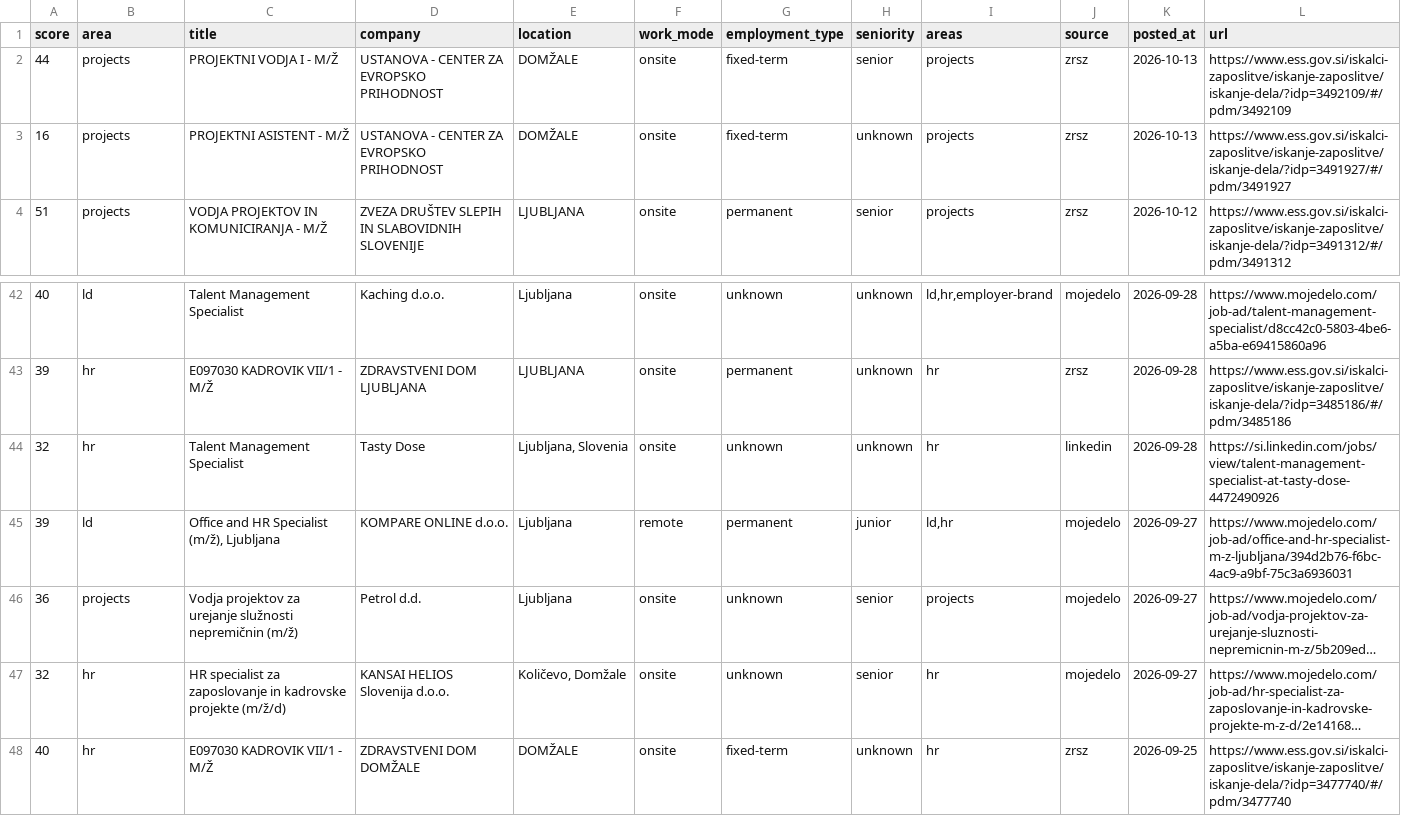
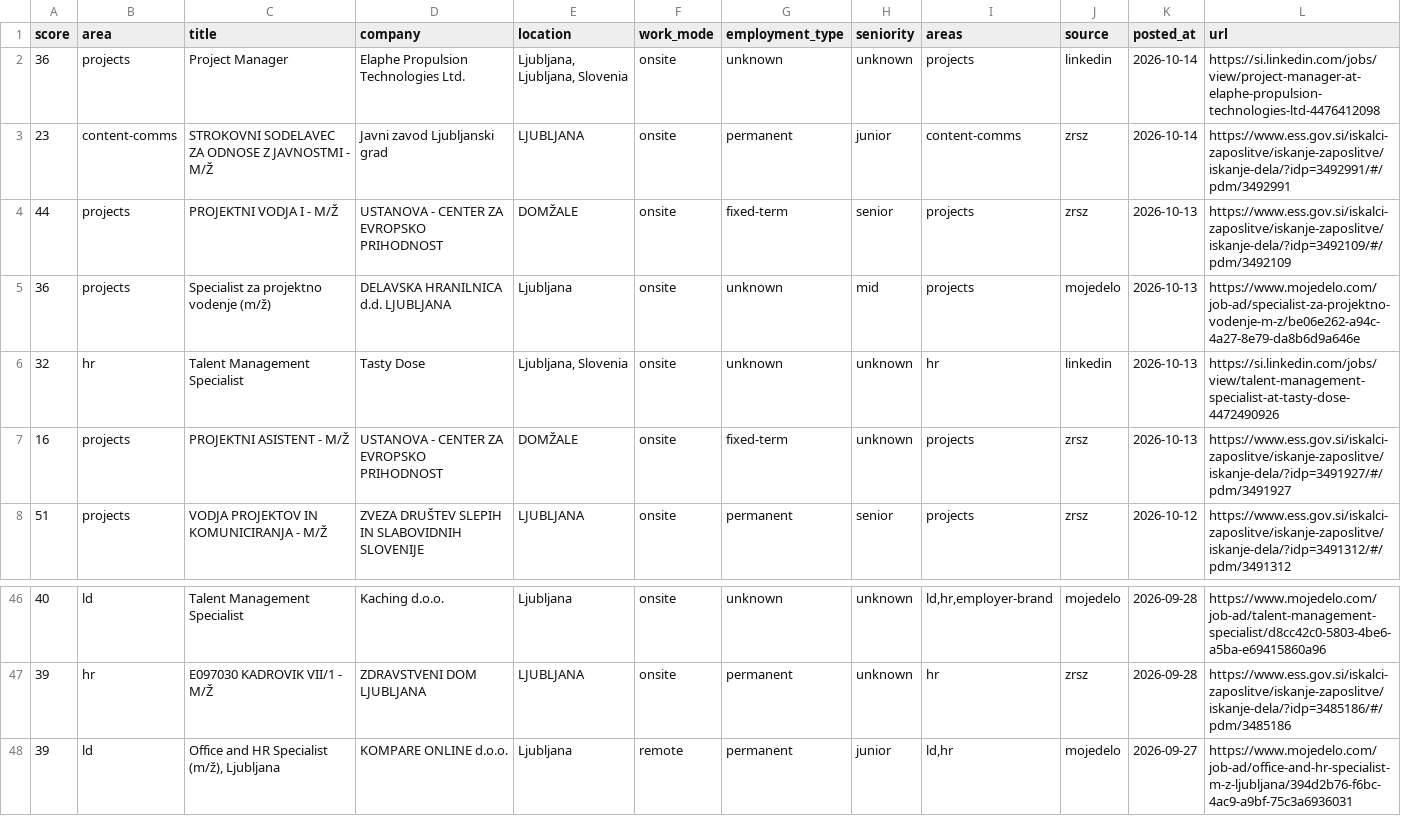
Before and after one commit to svenahac/job-scraper, a CSV file: data/jobs-all.csv, drawn as a sheet; only a part is shown, gaps mark what is left out; the shorter side is filled out with more unchanged rows; long unchanged cells end in ….

```diff
--- a/data/jobs-all.csv
+++ b/data/jobs-all.csv
@@ -1,3 +1,7 @@
 score,area,title,company,location,work_mode,employment_type,seniority,areas,source,posted_at,url
+36,projects,Project Manager,Elaphe Propulsion Technologies Ltd.,"Ljubljana, Ljubljana, Slovenia",onsite,unknown,unknown,projects,linkedin,2026-10-14,https://si.linkedin.com/jobs/view/project-manager-at-elaphe-propulsion-technologies-ltd-4476412098
+23,content-comms,STROKOVNI SODELAVEC ZA ODNOSE Z JAVNOSTMI - M/Ž,Javni zavod Ljubljanski grad,LJUBLJANA,onsite,permanent,junior,content-comms,zrsz,2026-10-14,https://www.ess.gov.si/iskalci-zaposlitve/iskanje-zaposlitve/iskanje-dela/?idp=3492991/#/pdm/3492991
 44,projects,PROJEKTNI VODJA I - M/Ž,USTANOVA - CENTER ZA EVROPSKO PRIHODNOST,DOMŽALE,onsite,fixed-term,senior,projects,zrsz,2026-10-13,https://www.ess.gov.si/iskalci-zaposlitve/iskanje-zaposlitve/iskanje-dela/?idp=3492109/#/pdm/3492109
+36,projects,Specialist za projektno vodenje (m/ž),DELAVSKA HRANILNICA d.d. LJUBLJANA,Ljubljana,onsite,unknown,mid,projects,mojedelo,2026-10-13,https://www.mojedelo.com/job-ad/specialist-za-projektno-vodenje-m-z/be06e262-a94c-4a27-8e79-da8b6d9a646e
+32,hr,Talent Management Specialist,Tasty Dose,"Ljubljana, Slovenia",onsite,unknown,unknown,hr,linkedin,2026-10-13,https://si.linkedin.com/jobs/view/talent-management-specialist-at-tasty-dose-4472490926
 16,projects,PROJEKTNI ASISTENT - M/Ž,USTANOVA - CENTER ZA EVROPSKO PRIHODNOST,DOMŽALE,onsite,fixed-term,unknown,projects,zrsz,2026-10-13,https://www.ess.gov.si/iskalci-zaposlitve/iskanje-zaposlitve/iskanje-dela/?idp=3491927/#/pdm/3491927
@@ -43,3 +47,2 @@ score,area,title,company,location,work_mode,employment_type,seniority,areas,sour
 39,hr,E097030 KADROVIK VII/1 - M/Ž,ZDRAVSTVENI DOM LJUBLJANA,LJUBLJANA,onsite,permanent,unknown,hr,zrsz,2026-09-28,https://www.ess.gov.si/iskalci-zaposlitve/iskanje-zaposlitve/iskanje-dela/?idp=3485186/#/pdm/3485186
-32,hr,Talent Management Specialist,Tasty Dose,"Ljubljana, Slovenia",onsite,unknown,unknown,hr,linkedin,2026-09-28,https://si.linkedin.com/jobs/view/talent-management-specialist-at-tasty-dose-4472490926
 39,ld,"Office and HR Specialist (m/ž), Ljubljana",KOMPARE ONLINE d.o.o.,Ljubljana,remote,permanent,junior,"ld,hr",mojedelo,2026-09-27,https://www.mojedelo.com/job-ad/office-and-hr-specialist-m-z-ljubljana/394d2b76-f6bc-4ac9-a9bf-75c3a6936031
```
Also changed, not shown: data/jobs-new.csv, 1 other file.
